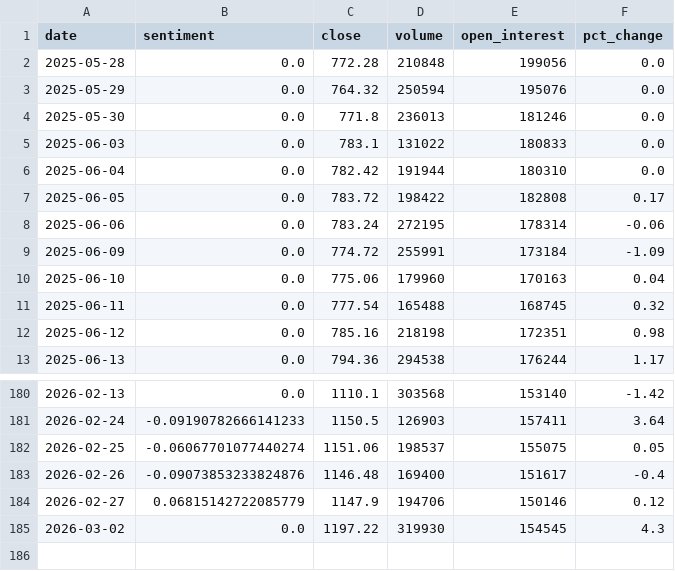
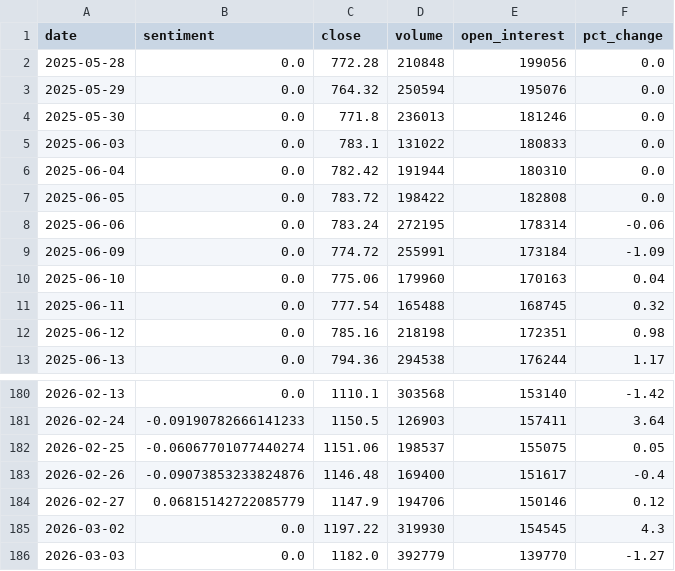
Before and after one commit to ChenyuHeee/SentiX, a CSV file: data/exports/gold.csv, drawn as a sheet; only a part is shown, gaps mark what is left out.

```diff
--- a/data/exports/gold.csv
+++ b/data/exports/gold.csv
@@ -6,3 +6,3 @@ date,sentiment,close,volume,open_interest,pct_change
 2025-06-04,0.0,782.42,191944,180310,0.0
-2025-06-05,0.0,783.72,198422,182808,0.17
+2025-06-05,0.0,783.72,198422,182808,0.0
 2025-06-06,0.0,783.24,272195,178314,-0.06
@@ -185 +185,2 @@ date,sentiment,close,volume,open_interest,pct_change
 2026-03-02,0.0,1197.22,319930,154545,4.3
+2026-03-03,0.0,1182.0,392779,139770,-1.27
```
Also changed, not shown: 14 other files.
